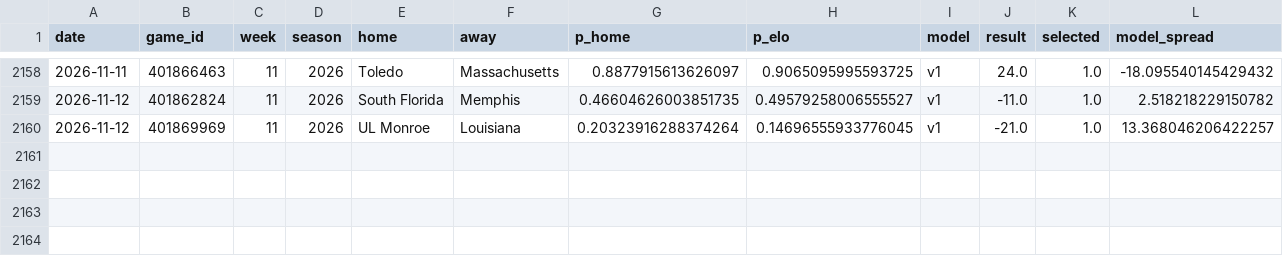
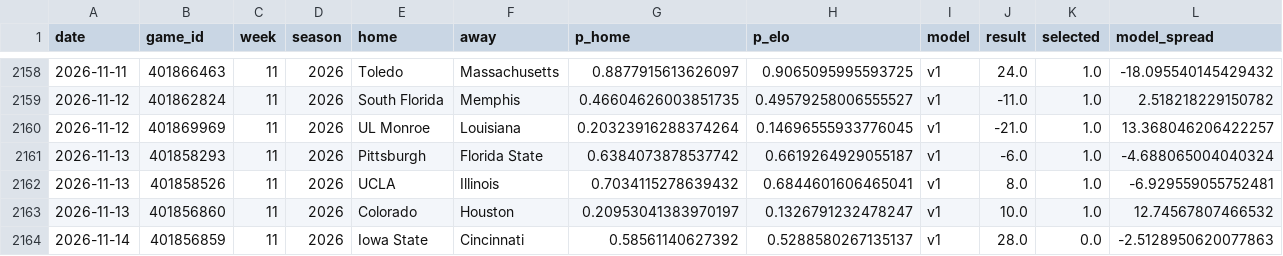
Before and after one commit to azcal/mbm-ncaaf, a CSV file: logs/graded.csv, drawn as a sheet; only a part is shown, gaps mark what is left out; rows hold the shown columns only; the diff names each change by its address in the sheet, - before the commit and + after, or states it on an @@ line.

```diff
--- a/logs/graded.csv
+++ b/logs/graded.csv
+row 2161: 2026-11-13 | 401858293 | 11 | 2026 | Pittsburgh | Florida State | 0.6384073878537742 | 0.6619264929055187 | v1 | -6.0 | 1.0 | -4.688065004040324
+row 2162: 2026-11-13 | 401858526 | 11 | 2026 | UCLA | Illinois | 0.7034115278639432 | 0.6844601606465041 | v1 | 8.0 | 1.0 | -6.929559055752481
+row 2163: 2026-11-13 | 401856860 | 11 | 2026 | Colorado | Houston | 0.20953041383970197 | 0.1326791232478247 | v1 | 10.0 | 1.0 | 12.74567807466532
+row 2164: 2026-11-14 | 401856859 | 11 | 2026 | Iowa State | Cincinnati | 0.58561140627392 | 0.5288580267135137 | v1 | 28.0 | 0.0 | -2.5128950620077863
```
Also changed, not shown: logs/picks.csv, logs/predictions.csv, 2 other files.
